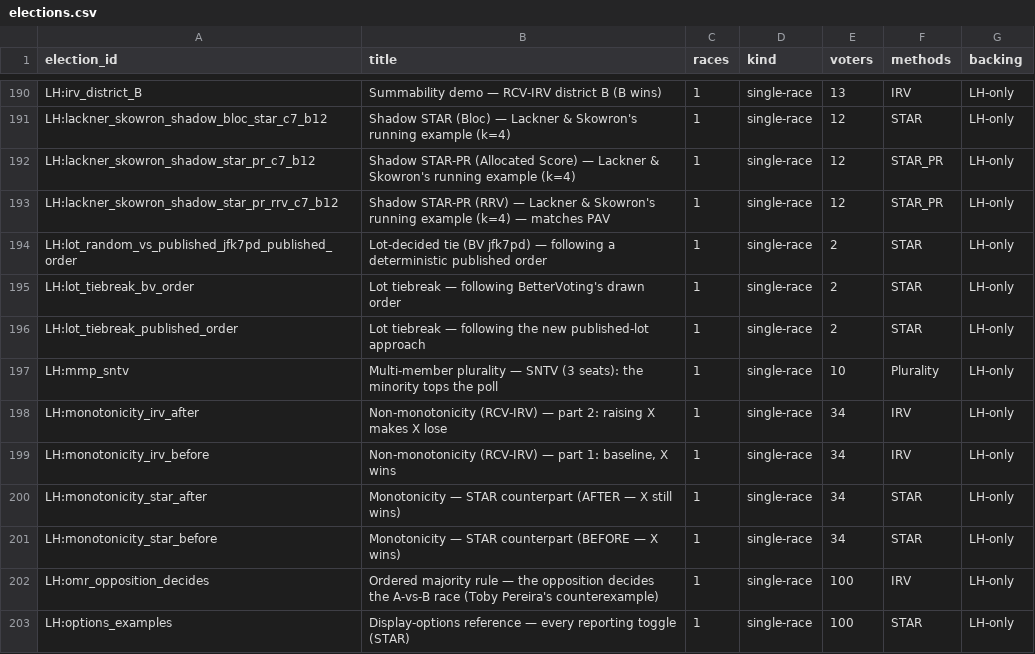
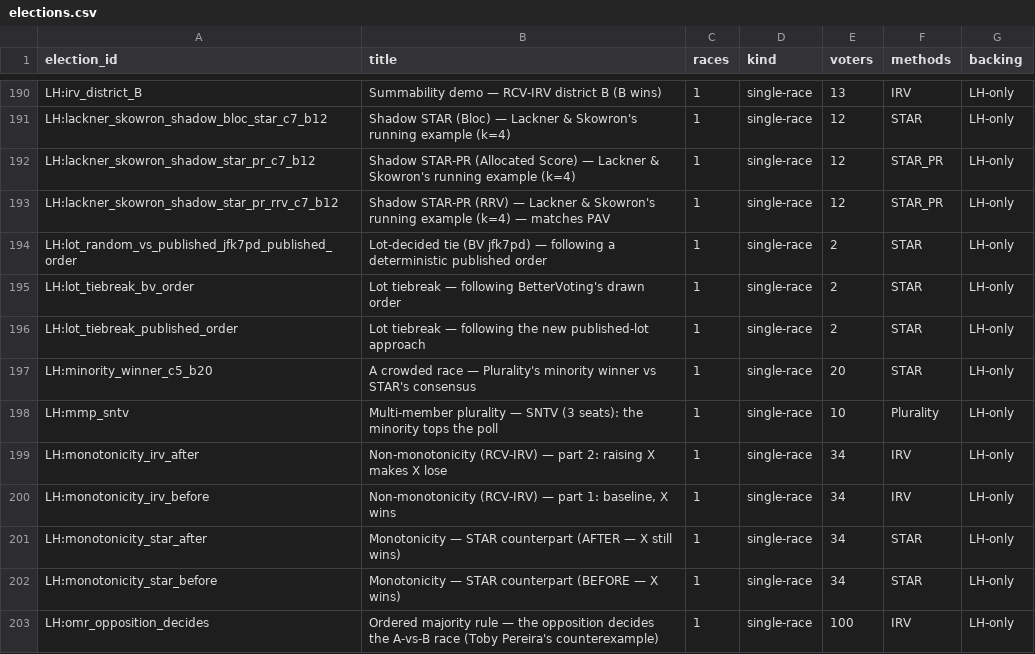
Before and after one commit to masiarek/star-voting-library, a CSV file: 00_start_here/YAML_test_case_index/elections.csv, drawn as a sheet; only a part is shown, gaps mark what is left out; the shorter side is filled out with more unchanged rows; the diff names each change by its address in the sheet, - before the commit and + after, or states it on an @@ line.

```diff
--- a/00_start_here/YAML_test_case_index/elections.csv
+++ b/00_start_here/YAML_test_case_index/elections.csv
+row 197: LH:minority_winner_c5_b20 | A crowded race — Plurality's minority winner vs STAR's consensus | 1 | single-race | 20 | STAR | LH-only
```
Also changed, not shown: 00_start_here/YAML_test_case_index/races.csv, method_comparisons/divergence_review/divergence.csv, 12 other files.
